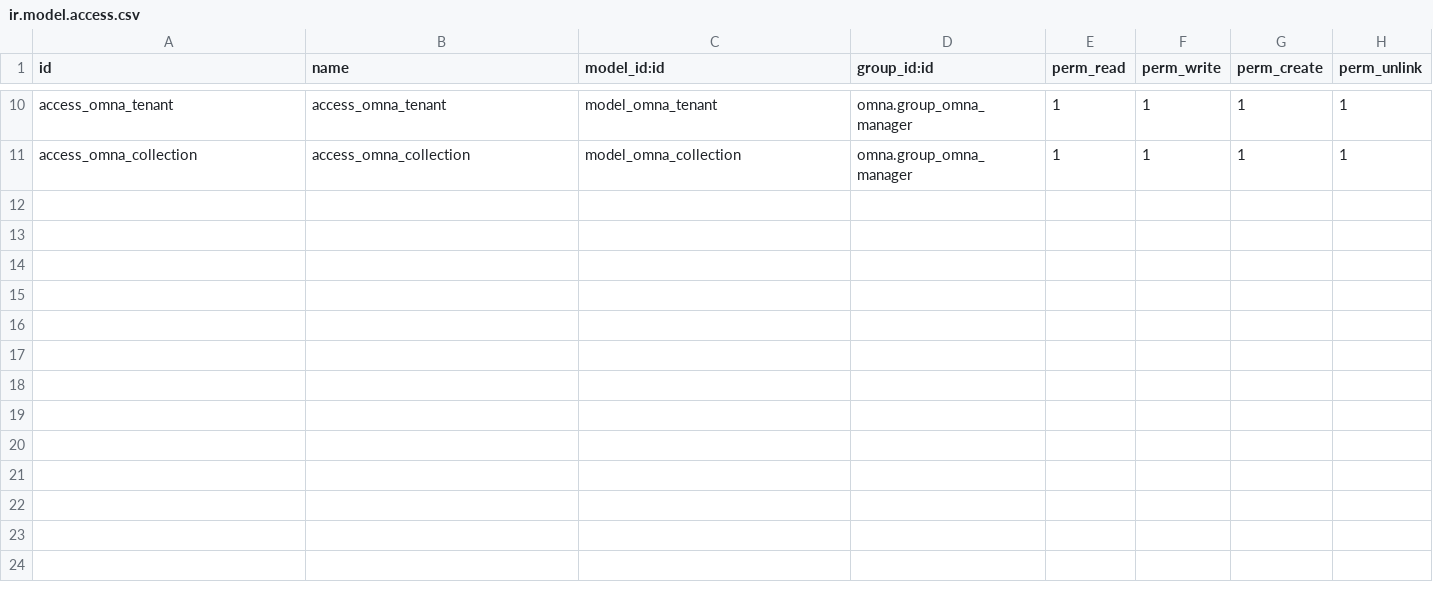
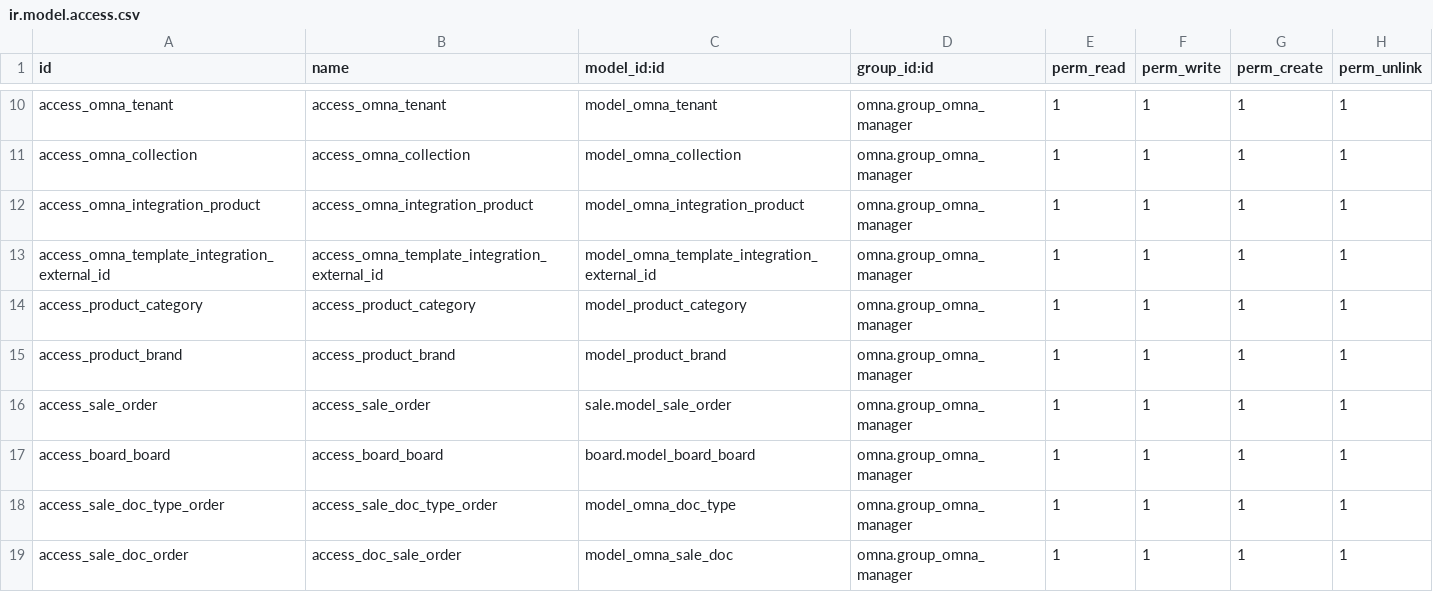
Before and after one commit to cenit-io/omna_for_odoo, a CSV file: omna/security/ir.model.access.csv, drawn as a sheet; only a part is shown, gaps mark what is left out.

```diff
--- a/omna/security/ir.model.access.csv
+++ b/omna/security/ir.model.access.csv
@@ -11 +11,9 @@ access_omna_tenant,access_omna_tenant,model_omna_tenant,omna.group_omna_manager,
 access_omna_collection,access_omna_collection,model_omna_collection,omna.group_omna_manager,1,1,1,1
+access_omna_integration_product,access_omna_integration_product,model_omna_integration_product,omna.group_omna_manager,1,1,1,1
+access_omna_template_integration_external_id,access_omna_template_integration_external_id,model_omna_template_integration_external_id,omna.group_omna_manager,1,1,1,1
+access_product_category,access_product_category,model_product_category,omna.group_omna_manager,1,1,1,1
+access_product_brand,access_product_brand,model_product_brand,omna.group_omna_manager,1,1,1,1
+access_sale_order,access_sale_order,sale.model_sale_order,omna.group_omna_manager,1,1,1,1
+access_board_board,access_board_board,board.model_board_board,omna.group_omna_manager,1,1,1,1
+access_sale_doc_type_order,access_sale_doc_type_order,model_omna_doc_type,omna.group_omna_manager,1,1,1,1
+access_sale_doc_order,access_doc_sale_order,model_omna_sale_doc,omna.group_omna_manager,1,1,1,1
```
Also changed, not shown: 52 other files.
